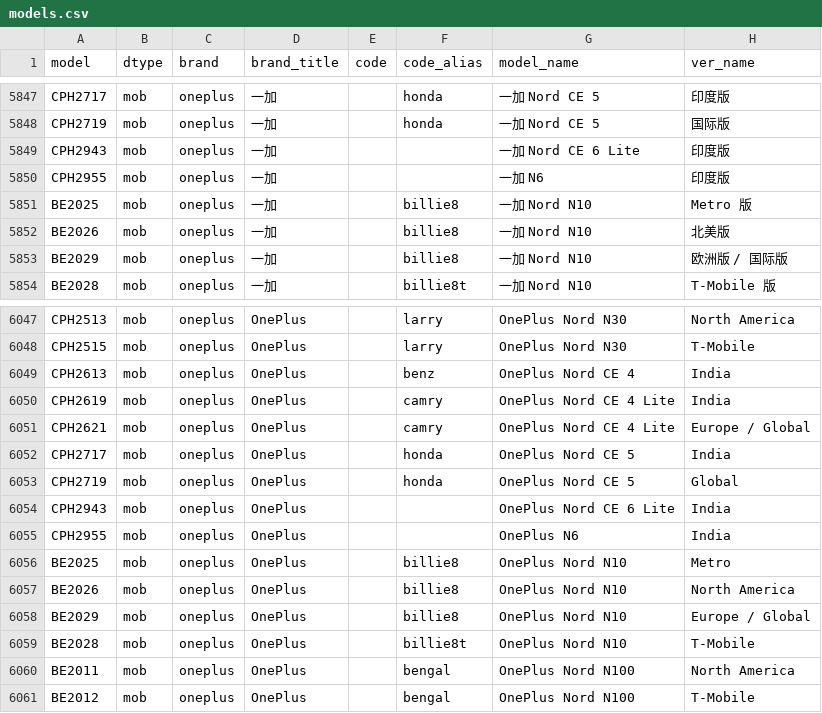
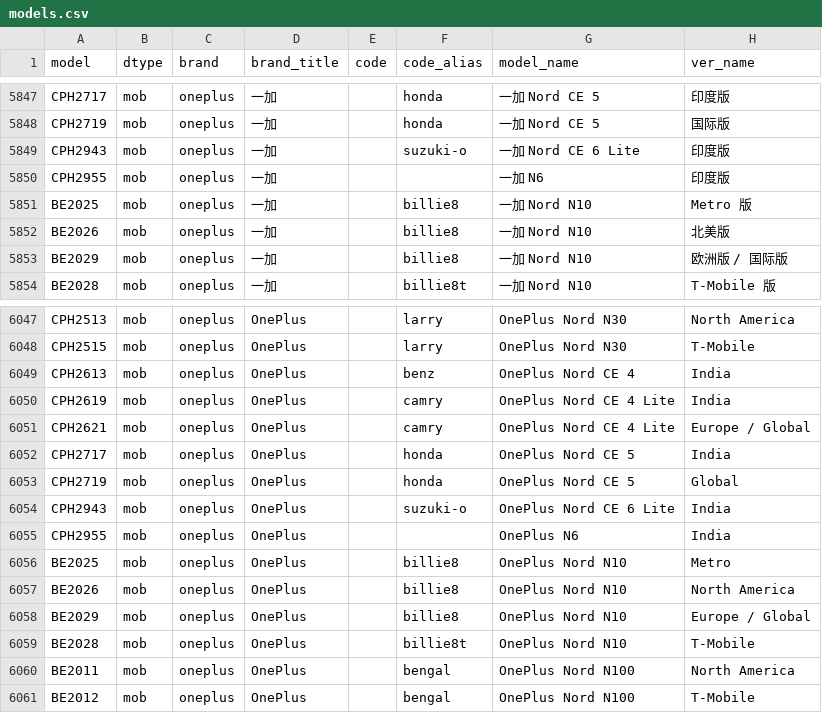
Before and after one commit to YuleBest/MobileModels-csv, a CSV file: models.csv, drawn as a sheet; only a part is shown, gaps mark what is left out.

```diff
--- a/models.csv
+++ b/models.csv
@@ -5848,3 +5848,3 @@ CPH2717,mob,oneplus,一加,,honda,一加 Nord CE 5,印度版
 CPH2719,mob,oneplus,一加,,honda,一加 Nord CE 5,国际版
-CPH2943,mob,oneplus,一加,,,一加 Nord CE 6 Lite,印度版
+CPH2943,mob,oneplus,一加,,suzuki-o,一加 Nord CE 6 Lite,印度版
 CPH2955,mob,oneplus,一加,,,一加 N6,印度版
@@ -6053,3 +6053,3 @@ CPH2717,mob,oneplus,OnePlus,,honda,OnePlus Nord CE 5,India
 CPH2719,mob,oneplus,OnePlus,,honda,OnePlus Nord CE 5,Global
-CPH2943,mob,oneplus,OnePlus,,,OnePlus Nord CE 6 Lite,India
+CPH2943,mob,oneplus,OnePlus,,suzuki-o,OnePlus Nord CE 6 Lite,India
 CPH2955,mob,oneplus,OnePlus,,,OnePlus N6,India
```
Also changed, not shown: 1 other file.
